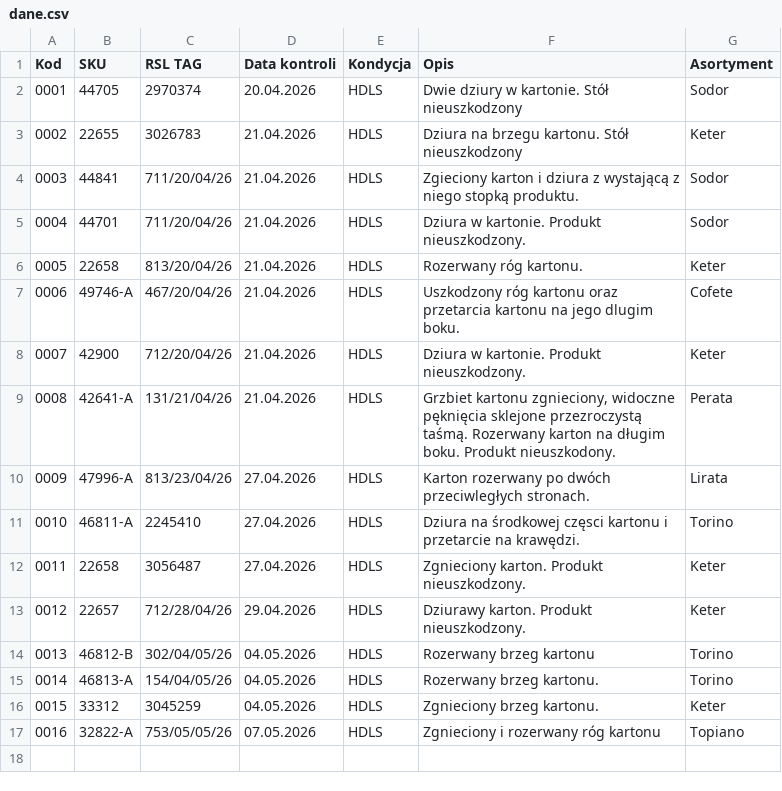
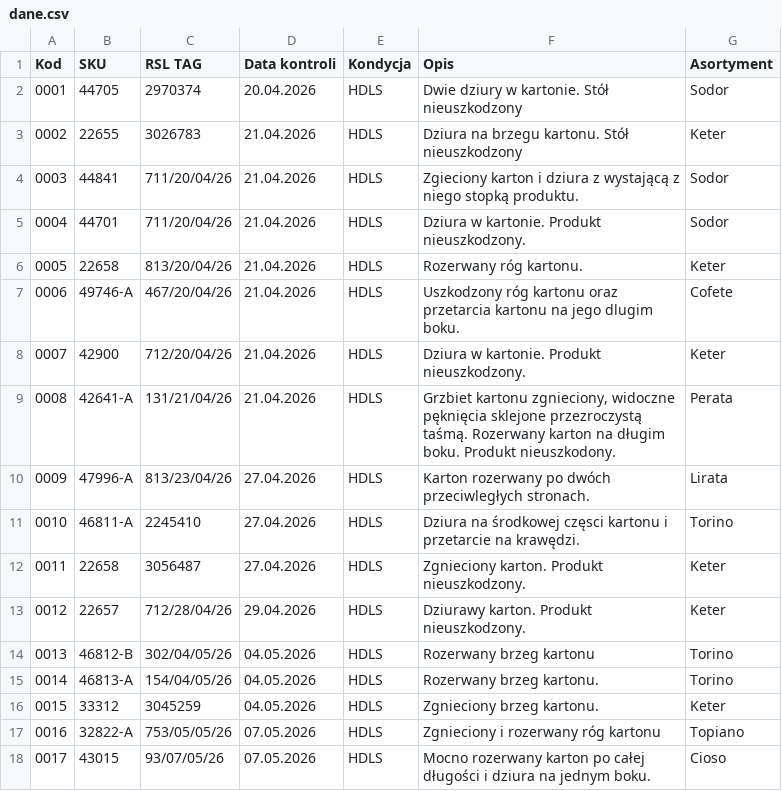
Before and after one commit to logi-meblob/katalog-kontroli, a CSV file: dane.csv, drawn as a sheet; the diff names each change by its address in the sheet, - before the commit and + after, or states it on an @@ line.

Commit message:
Update dane.csv

```diff
--- a/dane.csv
+++ b/dane.csv
+row 18: 0017 | 43015 | 93/07/05/26 | 07.05.2026 | HDLS | Mocno rozerwany karton po całej długości i dziura na jednym boku. | Cioso
```
